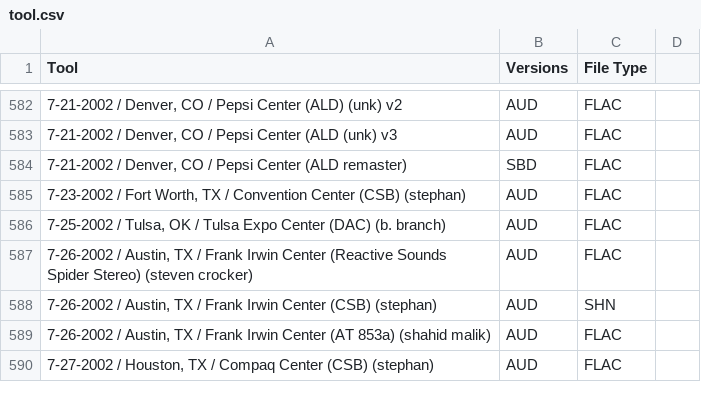
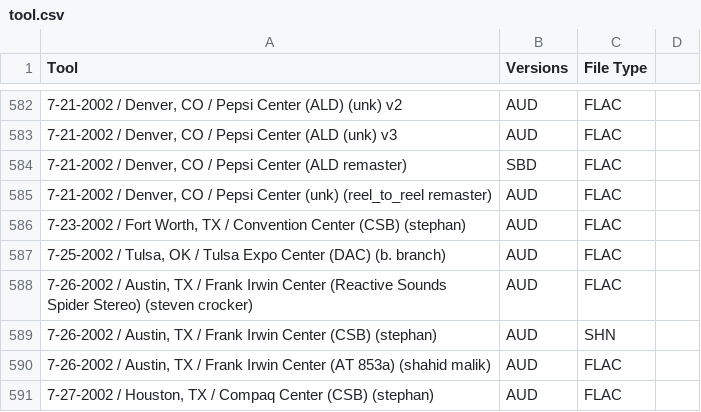
Before and after one commit to dudethatsclassic/shynomi-archive, a CSV file: artists/tool.csv, drawn as a sheet; only a part is shown, gaps mark what is left out; the diff names each change by its address in the sheet, - before the commit and + after, or states it on an @@ line.

Commit message:
Auto-export CSV: TOOL

```diff
--- a/artists/tool.csv
+++ b/artists/tool.csv
+row 585: 7-21-2002 / Denver, CO / Pepsi Center (unk) (reel_to_reel remaster) | AUD | FLAC
```
